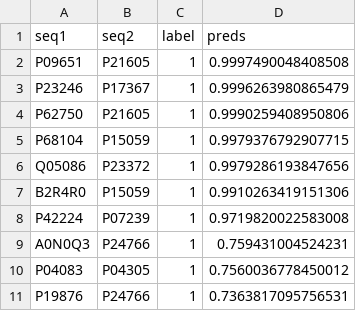
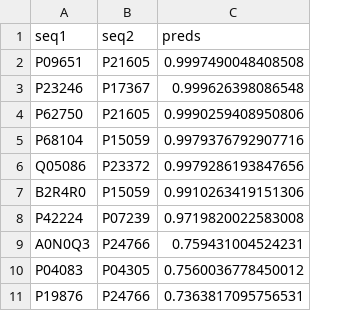
Before and after one commit to JacobAnter/VACV_screen, a TSV file: HVIDB_pos_instances_with_nucleolus_neg_instances/Results/SENSE-PPI/results_split_1/predictions_on_VACV_WR_pos_and_neg_data_set_test_set_split_1_chunk_0_without_training_positive_interactions.tsv, drawn as a sheet; removed rows and columns are numbered as before the commit, all else as after; the diff names each change by its address in the sheet, - before the commit and + after, or states it on an @@ line.

```diff
--- a/HVIDB_pos_instances_with_nucleolus_neg_instances/Results/SENSE-PPI/results_split_1/predictions_on_VACV_WR_pos_and_neg_data_set_test_set_split_1_chunk_0_without_training_positive_interactions.tsv
+++ b/HVIDB_pos_instances_with_nucleolus_neg_instances/Results/SENSE-PPI/results_split_1/predictions_on_VACV_WR_pos_and_neg_data_set_test_set_split_1_chunk_0_without_training_positive_interactions.tsv
-column C (label), rows 2-11: all 1
-C3 (preds): 0.9996263980865479
+C3 (preds): 0.999626398086548
-C5 (preds): 0.9979376792907715
+C5 (preds): 0.9979376792907716
```
Also changed, not shown: HVIDB_pos_instances_with_nucleolus_neg_instances/Results/SENSE-PPI/results_split_1/predictions_on_VACV_WR_pos_and_neg_data_set_test_set_split_1_chunk_0_without_training.tsv, HVIDB_pos_instances_with_nucleolus_neg_instances/Results/SENSE-PPI/results_split_1/predictions_on_VACV_WR_pos_and_neg_data_set_test_set_split_1_chunk_1_without_training.tsv, 7 other files.
